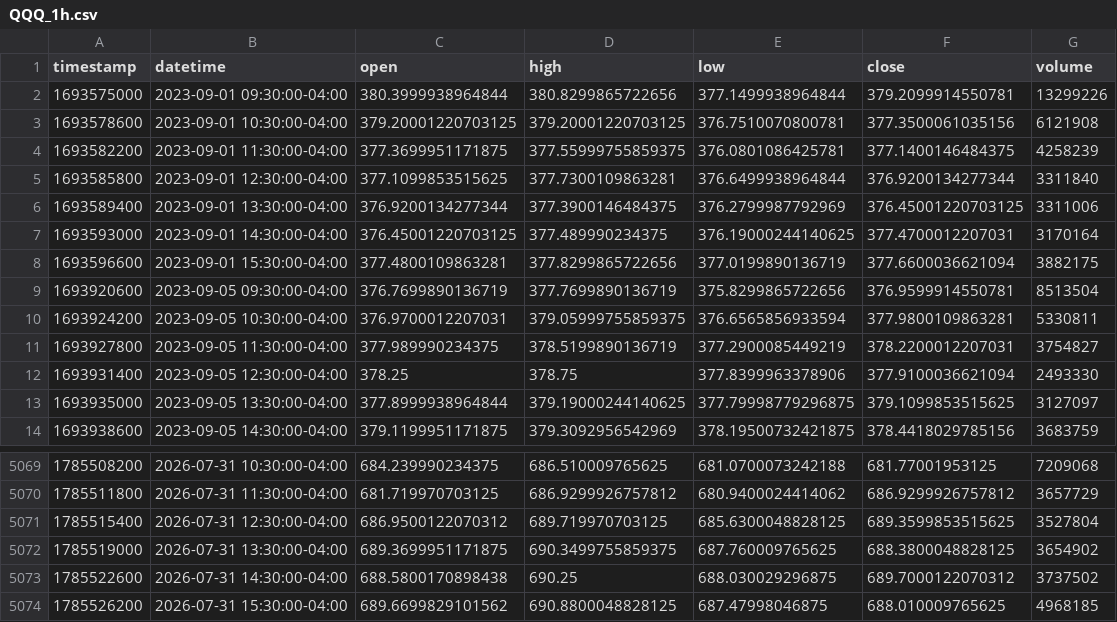
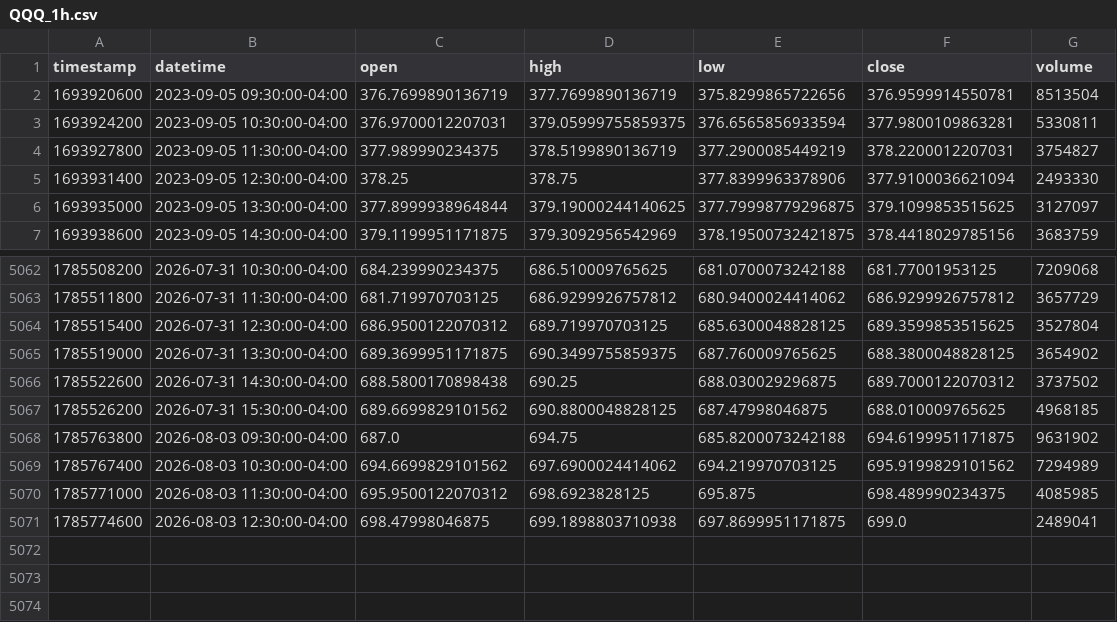
Before and after one commit to josemiguelw7/cryptobot, a CSV file: data/stocks/QQQ_1h.csv, drawn as a sheet; only a part is shown, gaps mark what is left out; removed rows and columns are numbered as before the commit, all else as after; the diff names each change by its address in the sheet, - before the commit and + after, or states it on an @@ line.

Commit message:
Instrumentation day: MFE/MAE tape, exit autopsy, ops visibility
- squad.py logs mfe_pct/mae_pct per closed trade (both tracks);
  historical + open positions backfilled from candles
- bot/exit_autopsy.py: counterfactual TP/stop/trail replay at charter
  costs; first study: max MFE +1.27% over 12 trades -> nothing for a
  take-profit to harvest; finding + deferral in docs/review/
- strategies.py: Bracket + TrailStop classes (unregistered; naming is
  a one-shot exam ticket, deferred to Saturday)
- portal: fee-drag + BTC-HOLD strip, exits/worst panels, missed-cycle
  badge, concentration line, dock clearance; fix _armed() docstring
  false-UNARMED bug
- docs/review: exit mechanics + 24h ops audit for 2026-08-08

```diff
--- a/data/stocks/QQQ_1h.csv
+++ b/data/stocks/QQQ_1h.csv
-row 2: 1693575000 | 2023-09-01 09:30:00-04:00 | 380.3999938964844 | 380.8299865722656 | 377.1499938964844 | 379.2099914550781 | 13299226
-row 3: 1693578600 | 2023-09-01 10:30:00-04:00 | 379.20001220703125 | 379.20001220703125 | 376.7510070800781 | 377.3500061035156 | 6121908
-row 4: 1693582200 | 2023-09-01 11:30:00-04:00 | 377.3699951171875 | 377.55999755859375 | 376.0801086425781 | 377.1400146484375 | 4258239
-row 5: 1693585800 | 2023-09-01 12:30:00-04:00 | 377.1099853515625 | 377.7300109863281 | 376.6499938964844 | 376.9200134277344 | 3311840
-row 6: 1693589400 | 2023-09-01 13:30:00-04:00 | 376.9200134277344 | 377.3900146484375 | 376.2799987792969 | 376.45001220703125 | 3311006
-row 7: 1693593000 | 2023-09-01 14:30:00-04:00 | 376.45001220703125 | 377.489990234375 | 376.19000244140625 | 377.4700012207031 | 3170164
-row 8: 1693596600 | 2023-09-01 15:30:00-04:00 | 377.4800109863281 | 377.8299865722656 | 377.0199890136719 | 377.6600036621094 | 3882175
+row 5068: 1785763800 | 2026-08-03 09:30:00-04:00 | 687.0 | 694.75 | 685.8200073242188 | 694.6199951171875 | 9631902
+row 5069: 1785767400 | 2026-08-03 10:30:00-04:00 | 694.6699829101562 | 697.6900024414062 | 694.219970703125 | 695.9199829101562 | 7294989
+row 5070: 1785771000 | 2026-08-03 11:30:00-04:00 | 695.9500122070312 | 698.6923828125 | 695.875 | 698.489990234375 | 4085985
+row 5071: 1785774600 | 2026-08-03 12:30:00-04:00 | 698.47998046875 | 699.1898803710938 | 697.8699951171875 | 699.0 | 2489041
```
Also changed, not shown: data/stocks/GOOGL_1h.csv, data/stocks/IWM_1h.csv, 46 other files.
